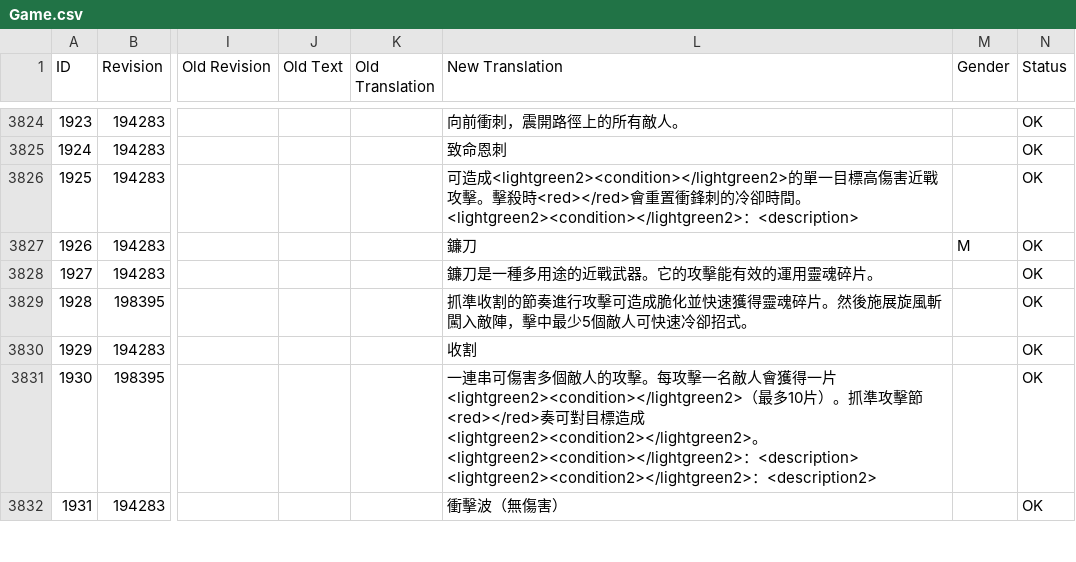
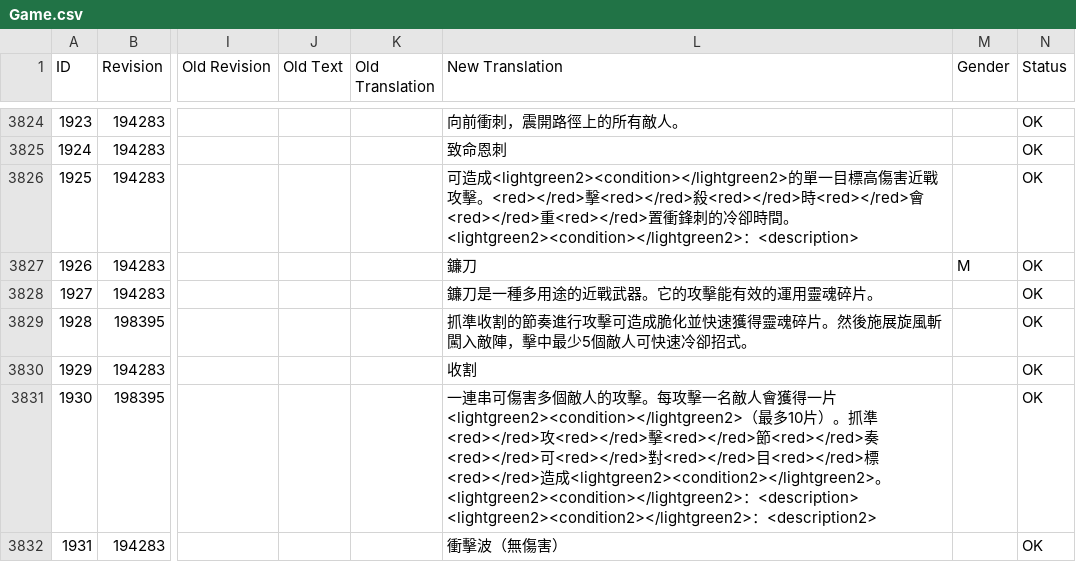
Before and after one commit to codebayin/Victor.Vran.zh_TW, a CSV file: translation/CurrentLanguage/Game.csv, drawn as a sheet; only a part is shown, gaps mark what is left out; the diff covers the shown part only; the diff names each change by its address in the sheet, - before the commit and + after, or states it on an @@ line.

```diff
--- a/translation/CurrentLanguage/Game.csv
+++ b/translation/CurrentLanguage/Game.csv
-L3826 (New Translation): …擊。擊殺時<red></red>會重置衝…
+L3826 (New Translation): …擊。<red></red>擊<red></red>殺<red></red>時<red></red>會<red></red>重<red></red>置衝…
-L3831 (New Translation): …抓準攻擊節<red></red>奏可對目標造成…
+L3831 (New Translation): …抓準<red></red>攻<red></red>擊<red></red>節<red></red>奏<red></red>可<red></red>對<red></red>目<red></red>標<red></red>造成…
```
Also changed, not shown: 32 edited cells elsewhere in this file.
